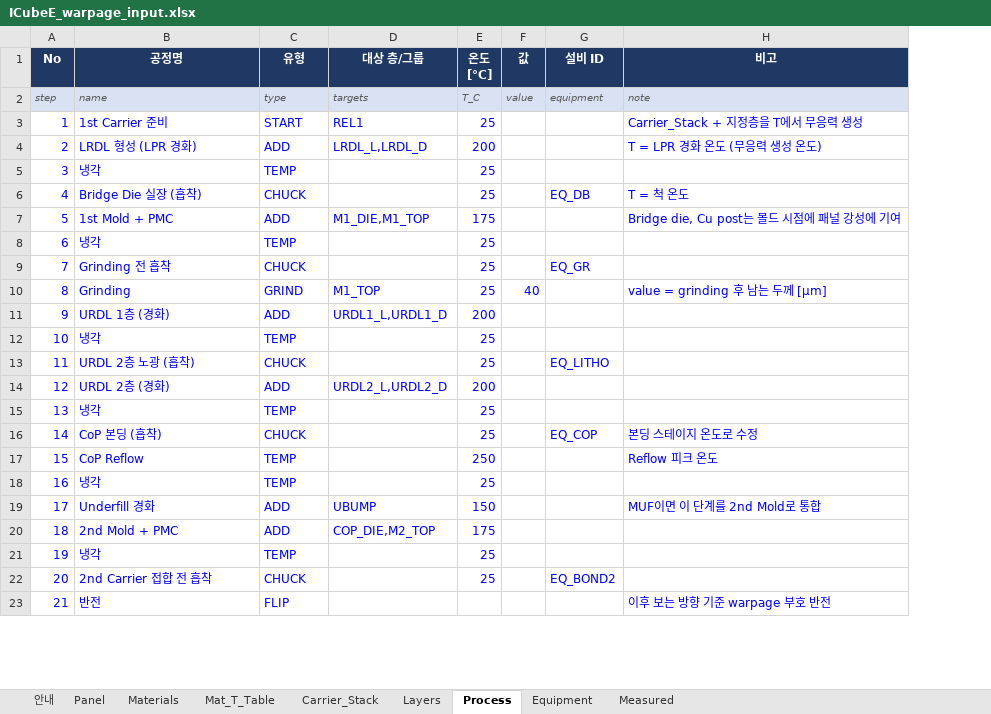
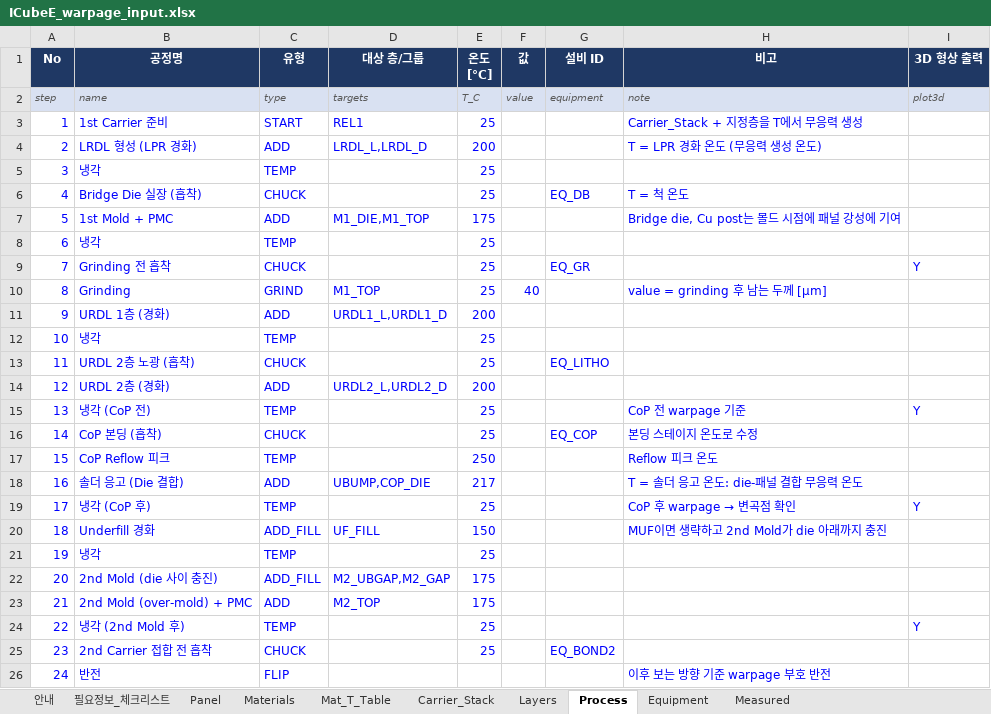
Before and after one commit to dhedgarlee-crypto/Test, an Excel workbook: warpage_sim/templates/ICubeE_warpage_input.xlsx, sheet Process, drawn as a sheet; only a part is shown; values as stored, in another font and other column widths than the file's, no borders; removed rows and columns are numbered as before the commit, all else as after; the diff names each change by its address in the sheet, - before the commit and + after, or states it on an @@ line.

```diff
--- a/warpage_sim/templates/ICubeE_warpage_input.xlsx (sheet Process)
+++ b/warpage_sim/templates/ICubeE_warpage_input.xlsx (sheet Process)
+sheet tab: 필요정보_체크리스트
+column I (3D 형상 출력), rows 2-9: plot3d |  |  |  |  |  |  | Y; row 24: Y
+row 15: 13 | 냉각 (CoP 전) | TEMP |  | 25 |  |  | CoP 전 warpage 기준 | Y
+row 17: 15 | CoP Reflow 피크 | TEMP |  | 250 |  |  | Reflow 피크 온도
+row 18: 16 | 솔더 응고 (Die 결합) | ADD | UBUMP,COP_DIE | 217 |  |  | T = 솔더 응고 온도: die-패널 결합 무응력 온도
+row 19: 17 | 냉각 (CoP 후) | TEMP |  | 25 |  |  | CoP 후 warpage → 변곡점 확인 | Y
+row 20: 18 | Underfill 경화 | ADD_FILL | UF_FILL | 150 |  |  | MUF이면 생략하고 2nd Mold가 die 아래까지 충진
@@ column A (No) renumbered from row 21 down @@
-row 17: 15 | CoP Reflow | TEMP |  | 250 |  |  | Reflow 피크 온도
-row 18: 16 | 냉각 | TEMP |  | 25
-row 19: 17 | Underfill 경화 | ADD | UBUMP | 150 |  |  | MUF이면 이 단계를 2nd Mold로 통합
+row 22: 20 | 2nd Mold (die 사이 충진) | ADD_FILL | M2_UBGAP,M2_GAP | 175
-B23 (공정명): 2nd Mold + PMC
+B23 (공정명): 2nd Mold (over-mold) + PMC
-D23 (대상 층/그룹): COP_DIE,M2_TOP
+D23 (대상 층/그룹): M2_TOP
-B24 (공정명): 냉각
+B24 (공정명): 냉각 (2nd Mold 후)
```
Also changed, not shown: sheet Layers, sheet Materials, sheet 안내, sheet Measured, warpage_sim/outputs/process/process_results.xlsx, 16 other files.
